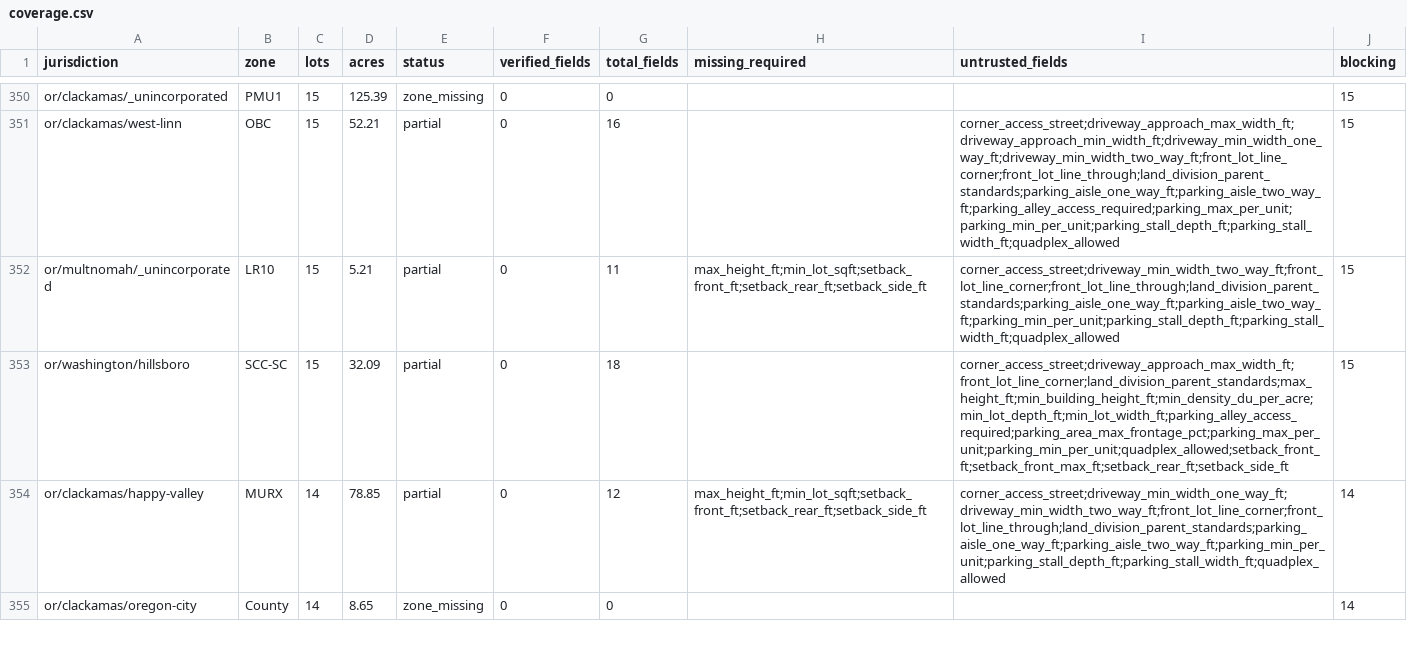
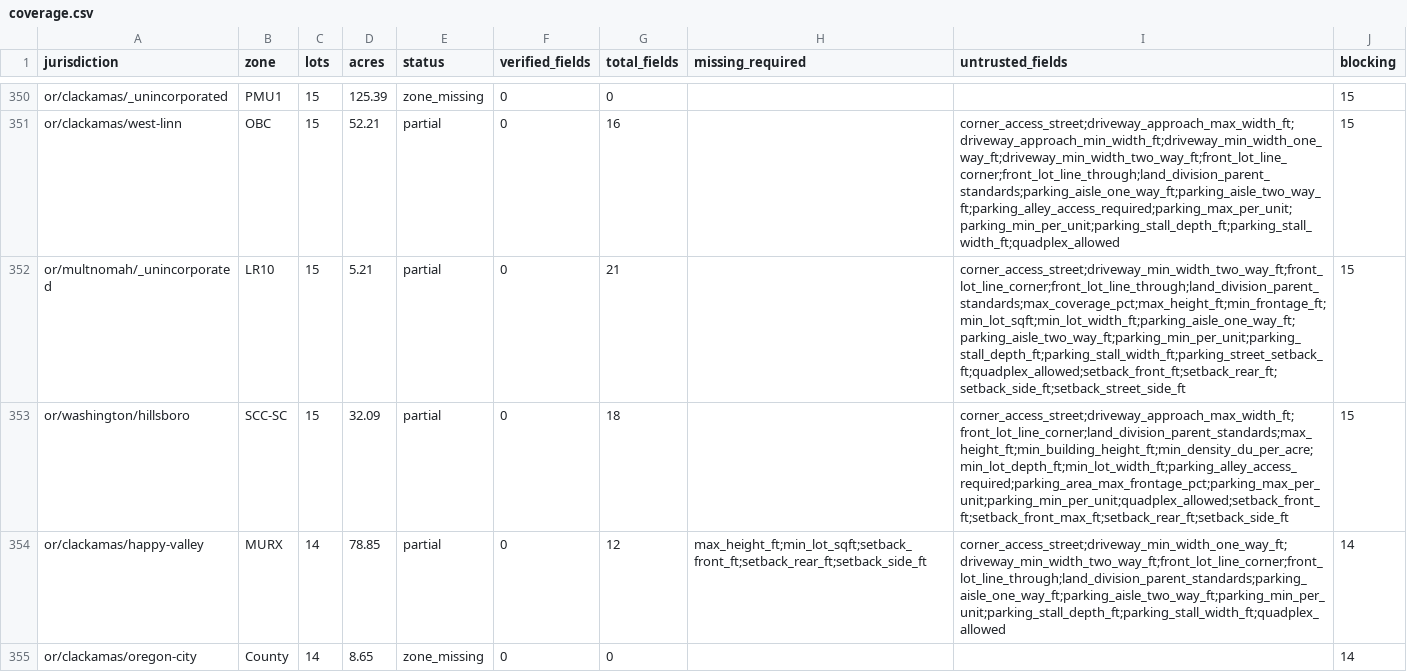
Before and after one commit to hahmlet/vicinitideals, a CSV file: data/flats/coverage.csv, drawn as a sheet; only a part is shown, gaps mark what is left out; the diff covers the shown part only.

```diff
--- a/data/flats/coverage.csv
+++ b/data/flats/coverage.csv
@@ -351,3 +351,3 @@ or/clackamas/_unincorporated,PMU1,15,125.39,zone_missing,0,0,,,15
 or/clackamas/west-linn,OBC,15,52.21,partial,0,16,,corner_access_street;driveway_approach_max_width_ft;driveway_approach_min_width_ft;driveway_min_width_one_way_ft;driveway_min_width_two_way_ft;front_lot_line_corner;front_lot_line_through;land_division_parent_standards;parking_aisle_one_way_ft;parking_aisle_two_way_ft;parking_alley_access_required;parking_max_per_unit;parking_min_per_unit;parking_stall_depth_ft;parking_stall_width_ft;quadplex_allowed,15
-or/multnomah/_unincorporated,LR10,15,5.21,partial,0,11,max_height_ft;min_lot_sqft;setback_front_ft;setback_rear_ft;setback_side_ft,corner_access_street;driveway_min_width_two_way_ft;front_lot_line_corner;front_lot_line_through;land_division_parent_standards;parking_aisle_one_way_ft;parking_aisle_two_way_ft;parking_min_per_unit;parking_stall_depth_ft;parking_stall_width_ft;quadplex_allowed,15
+or/multnomah/_unincorporated,LR10,15,5.21,partial,0,21,,corner_access_street;driveway_min_width_two_way_ft;front_lot_line_corner;front_lot_line_through;land_division_parent_standards;max_coverage_pct;max_height_ft;min_frontage_ft;min_lot_sqft;min_lot_width_ft;parking_aisle_one_way_ft;parking_aisle_two_way_ft;parking_min_per_unit;parking_stall_depth_ft;parking_stall_width_ft;parking_street_setback_ft;quadplex_allowed;setback_front_ft;setback_rear_ft;setback_side_ft;setback_street_side_ft,15
 or/washington/hillsboro,SCC-SC,15,32.09,partial,0,18,,corner_access_street;driveway_approach_max_width_ft;front_lot_line_corner;land_division_parent_standards;max_height_ft;min_building_height_ft;min_density_du_per_acre;min_lot_depth_ft;min_lot_width_ft;parking_alley_access_required;parking_area_max_frontage_pct;parking_max_per_unit;parking_min_per_unit;quadplex_allowed;setback_front_ft;setback_front_max_ft;setback_rear_ft;setback_side_ft,15
```
Also changed, not shown: 3 edited cells elsewhere in this file.
